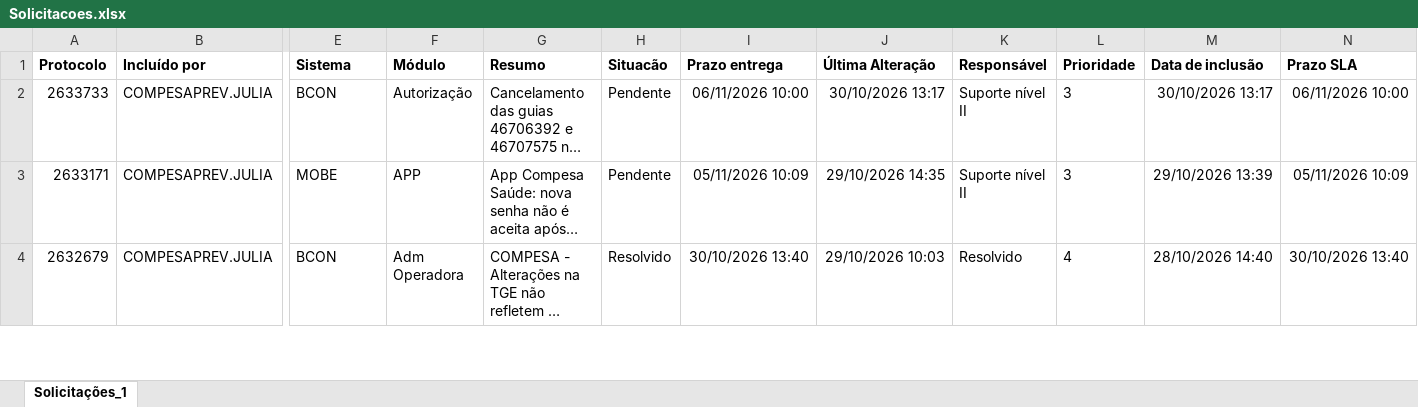
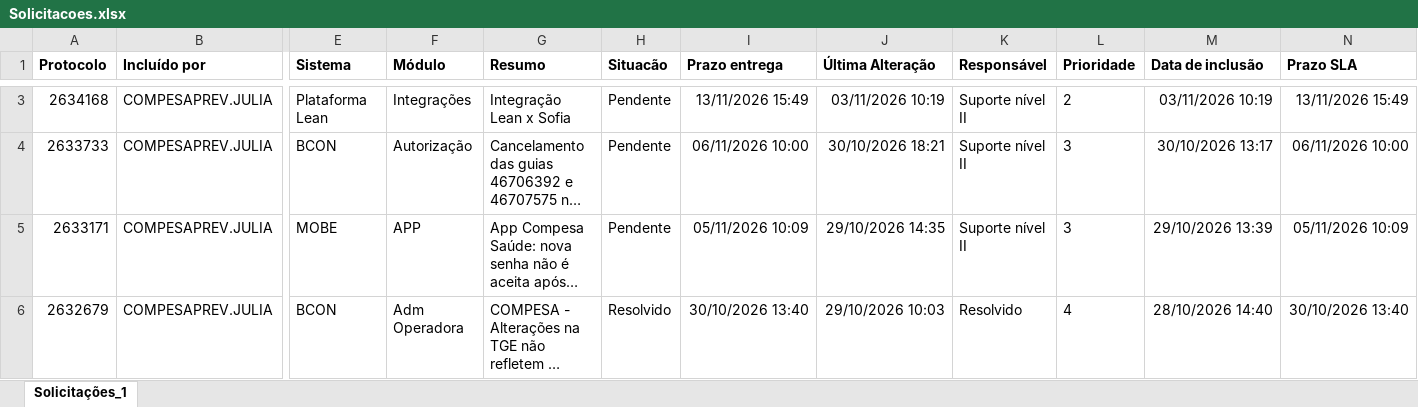
Before and after one commit to Julia-Albertim/Acompanhamento-Siscon, an Excel workbook: Solicitacoes.xlsx, sheet Solicitações_1, drawn as a sheet; only a part is shown, gaps mark what is left out; long unchanged cells end in …; values as stored, in another font and other column widths than the file's, no borders; addresses are those after the commit; rows hold the shown columns only; the diff covers the shown part only; the diff names each change by its address in the sheet, - before the commit and + after, or states it on an @@ line.

```diff
--- a/Solicitacoes.xlsx (sheet Solicitações_1)
+++ b/Solicitacoes.xlsx (sheet Solicitações_1)
+row 3: 2634168 | COMPESAPREV.JULIA | Plataforma Lean | Integrações | Integração Lean x Sofia | Pendente | 13/11/2026 15:49 | 03/11/2026 10:19 | Suporte nível II | 2 | 03/11/2026 10:19 | 13/11/2026 15:49
-J4 (Última Alteração): 30/10/2026 13:17
+J4 (Última Alteração): 30/10/2026 18:21
```
Also changed, not shown: 1 added row and 12 edited cells elsewhere in this sheet, 1 other file.
